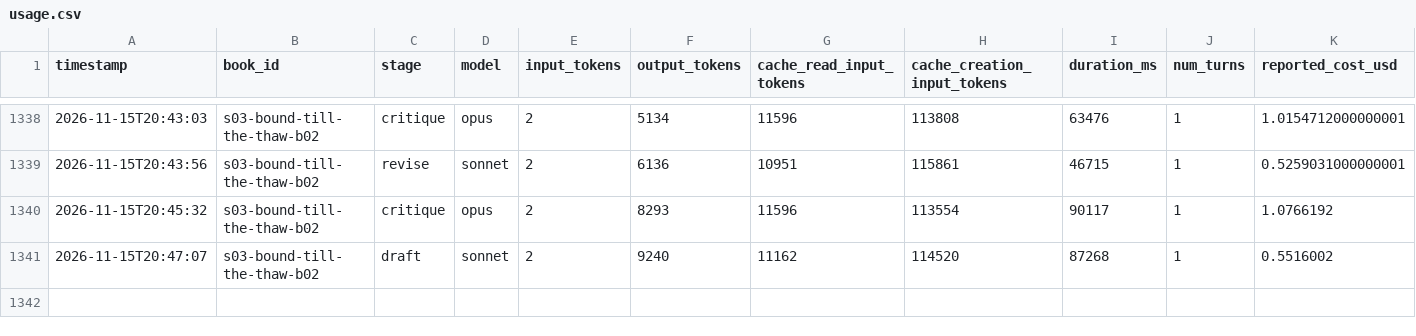
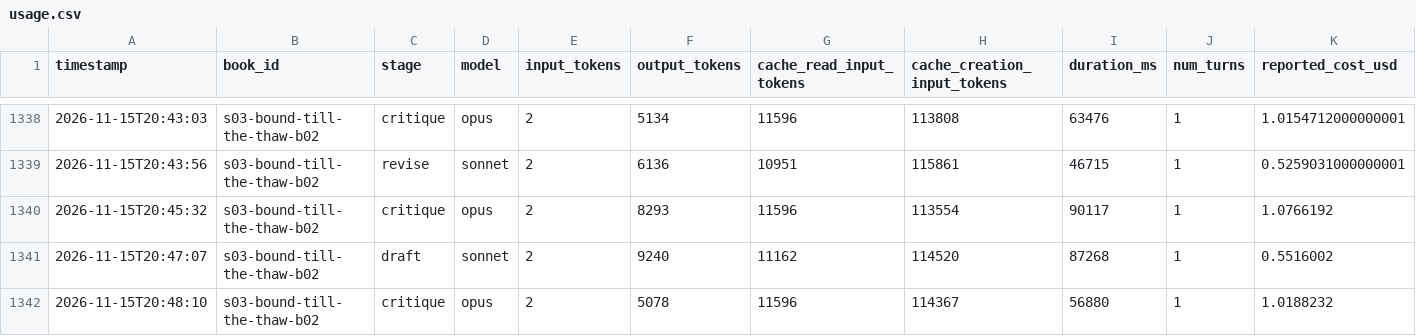
Before and after one commit to vimalcherangattu/Romantasy-Factory, a CSV file: state/usage.csv, drawn as a sheet; only a part is shown, gaps mark what is left out.

```diff
--- a/state/usage.csv
+++ b/state/usage.csv
@@ -1341 +1341,2 @@ timestamp,book_id,stage,model,input_tokens,output_tokens,cache_read_input_tokens
 2026-11-15T20:47:07,s03-bound-till-the-thaw-b02,draft,sonnet,2,9240,11162,114520,87268,1,0.5516002
+2026-11-15T20:48:10,s03-bound-till-the-thaw-b02,critique,opus,2,5078,11596,114367,56880,1,1.0188232
```
Also changed, not shown: 3 other files.
